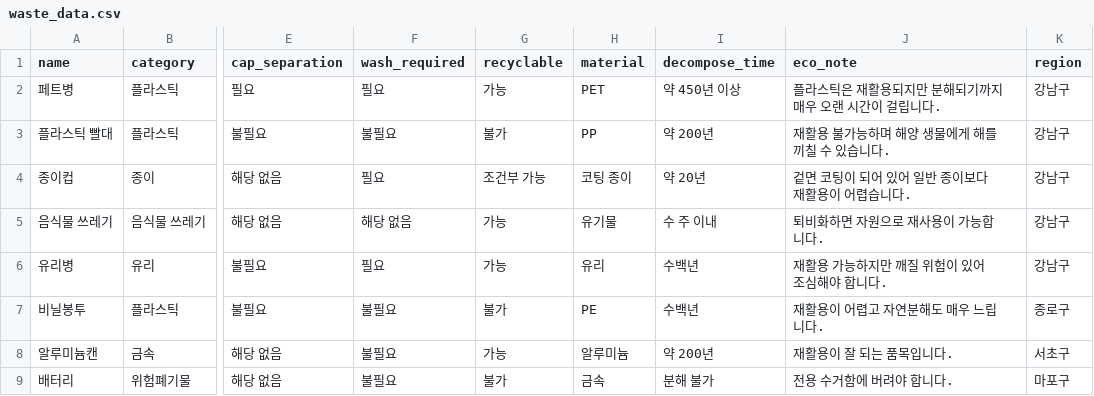
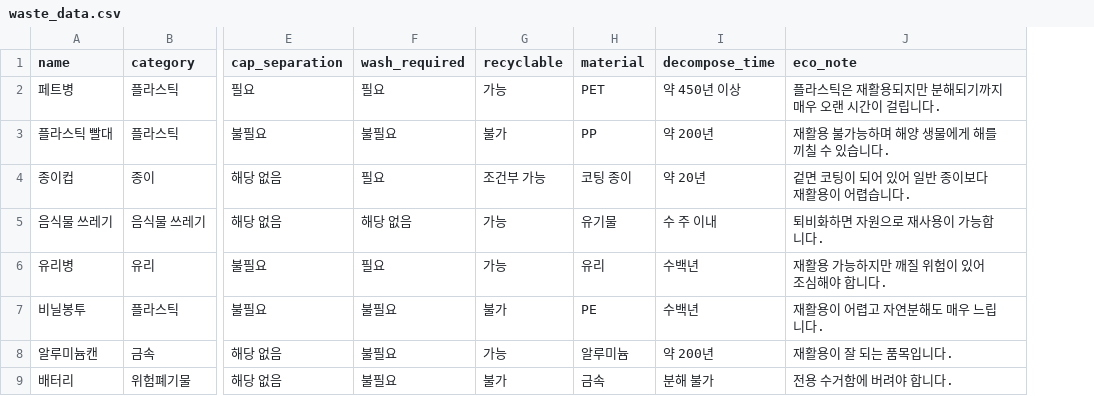
Before and after one commit to ys20122/project, a CSV file: waste_data.csv, drawn as a sheet; only a part is shown, gaps mark what is left out; the diff names each change by its address in the sheet, - before the commit and + after, or states it on an @@ line.

Commit message:
Update waste_data.csv

```diff
--- a/waste_data.csv
+++ b/waste_data.csv
-column K (region), rows 2-9: 강남구 | 강남구 | 강남구 | 강남구 | 강남구 | 종로구 | 서초구 | 마포구
```
